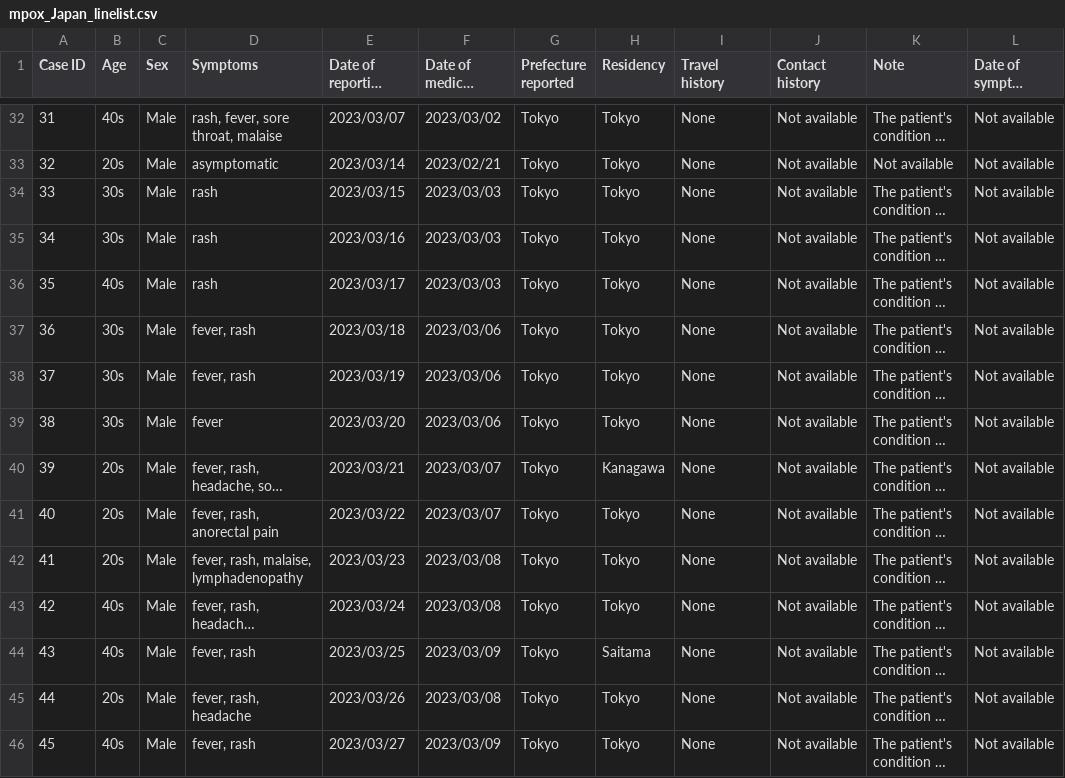
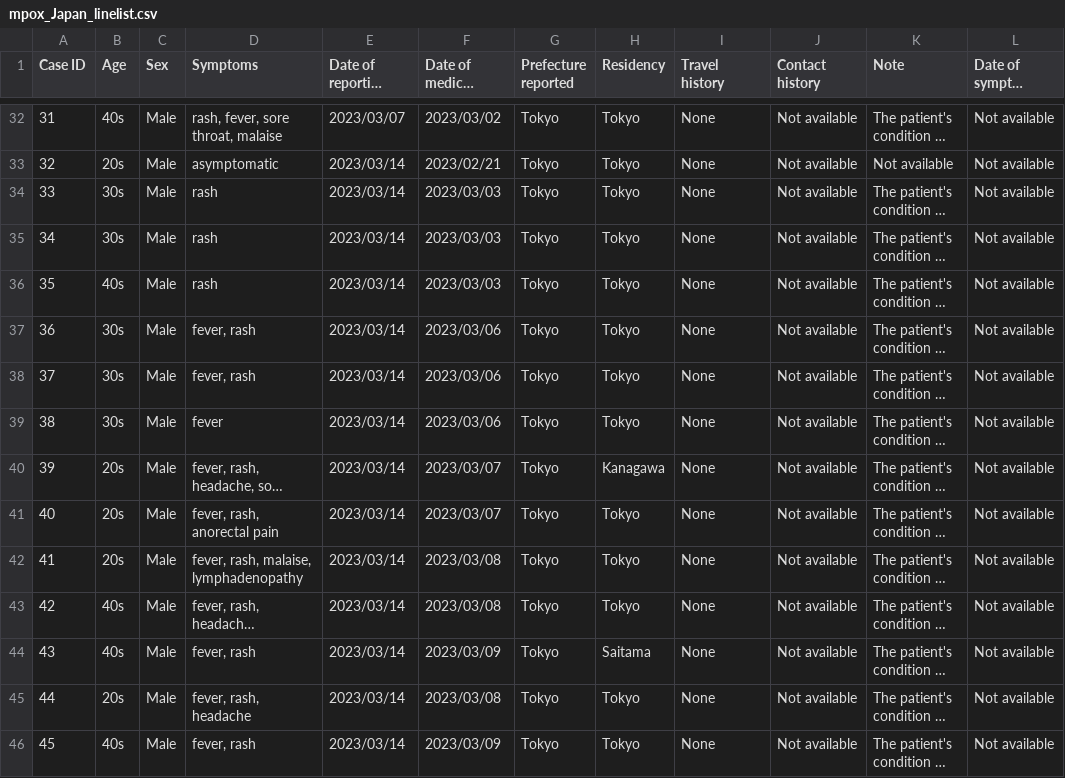
Before and after one commit to akira-endo/mpox_emergenceJapan, a CSV file: data/incidence_JPN/mpox_Japan_linelist.csv, drawn as a sheet; only a part is shown, gaps mark what is left out; long unchanged cells end in …; the diff names each change by its address in the sheet, - before the commit and + after, or states it on an @@ line.

Commit message:
fixed typos in reporting dates

```diff
--- a/data/incidence_JPN/mpox_Japan_linelist.csv
+++ b/data/incidence_JPN/mpox_Japan_linelist.csv
-E34 (Date of reporting from MHLW): 2023/03/15
+E34 (Date of reporting from MHLW): 2023/03/14
-E35 (Date of reporting from MHLW): 2023/03/16
+E35 (Date of reporting from MHLW): 2023/03/14
-E36 (Date of reporting from MHLW): 2023/03/17
+E36 (Date of reporting from MHLW): 2023/03/14
-E37 (Date of reporting from MHLW): 2023/03/18
+E37 (Date of reporting from MHLW): 2023/03/14
-E38 (Date of reporting from MHLW): 2023/03/19
+E38 (Date of reporting from MHLW): 2023/03/14
-E39 (Date of reporting from MHLW): 2023/03/20
+E39 (Date of reporting from MHLW): 2023/03/14
-E40 (Date of reporting from MHLW): 2023/03/21
+E40 (Date of reporting from MHLW): 2023/03/14
-E41 (Date of reporting from MHLW): 2023/03/22
+E41 (Date of reporting from MHLW): 2023/03/14
-E42 (Date of reporting from MHLW): 2023/03/23
+E42 (Date of reporting from MHLW): 2023/03/14
-E43 (Date of reporting from MHLW): 2023/03/24
+E43 (Date of reporting from MHLW): 2023/03/14
-E44 (Date of reporting from MHLW): 2023/03/25
+E44 (Date of reporting from MHLW): 2023/03/14
-E45 (Date of reporting from MHLW): 2023/03/26
+E45 (Date of reporting from MHLW): 2023/03/14
-E46 (Date of reporting from MHLW): 2023/03/27
+E46 (Date of reporting from MHLW): 2023/03/14
```
